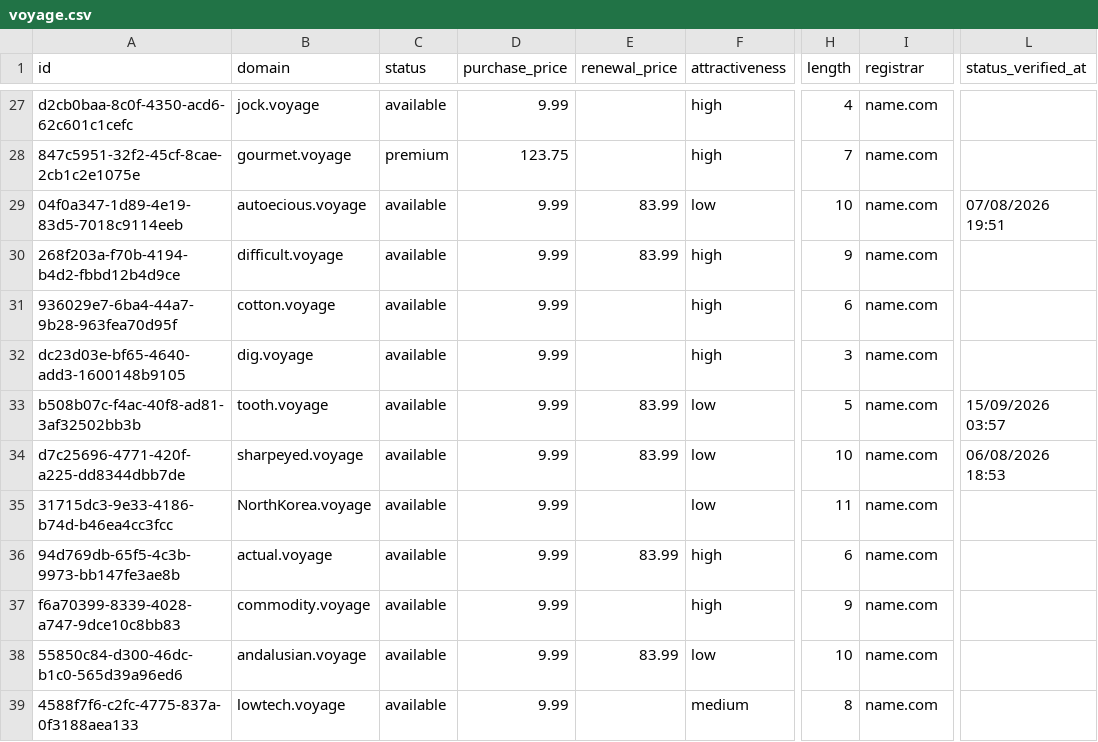
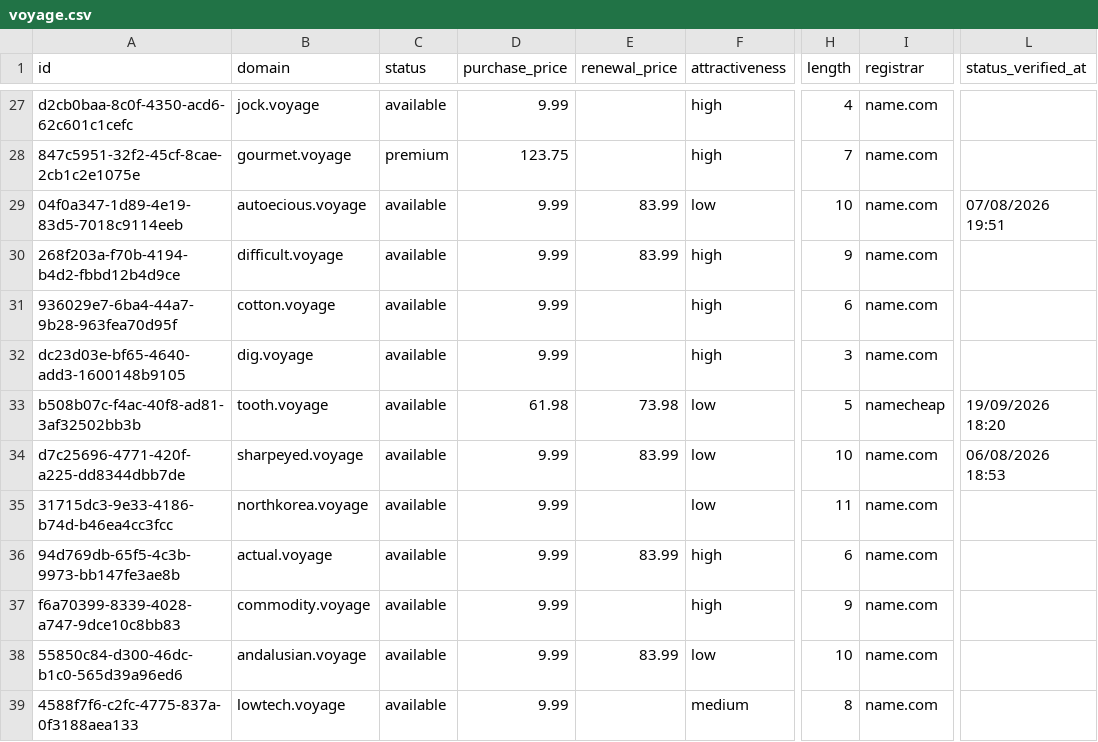
Before and after one commit to UniqueDomains/voyage-oneword-domains, a CSV file: voyage.csv, drawn as a sheet; only a part is shown, gaps mark what is left out; the diff covers the shown part only; the diff names each change by its address in the sheet, - before the commit and + after, or states it on an @@ line.

Commit message:
Domains update

```diff
--- a/voyage.csv
+++ b/voyage.csv
-D33 (purchase_price): 9.99
+D33 (purchase_price): 61.98
-E33 (renewal_price): 83.99
+E33 (renewal_price): 73.98
-I33 (registrar): name.com
+I33 (registrar): namecheap
-L33 (status_verified_at): 15/09/2026 03:57
+L33 (status_verified_at): 19/09/2026 18:20
-B35 (domain): NorthKorea.voyage
+B35 (domain): northkorea.voyage
```
Also changed, not shown: 6 added rows, 6 removed rows and 98 edited cells elsewhere in this file, 4 other files.
